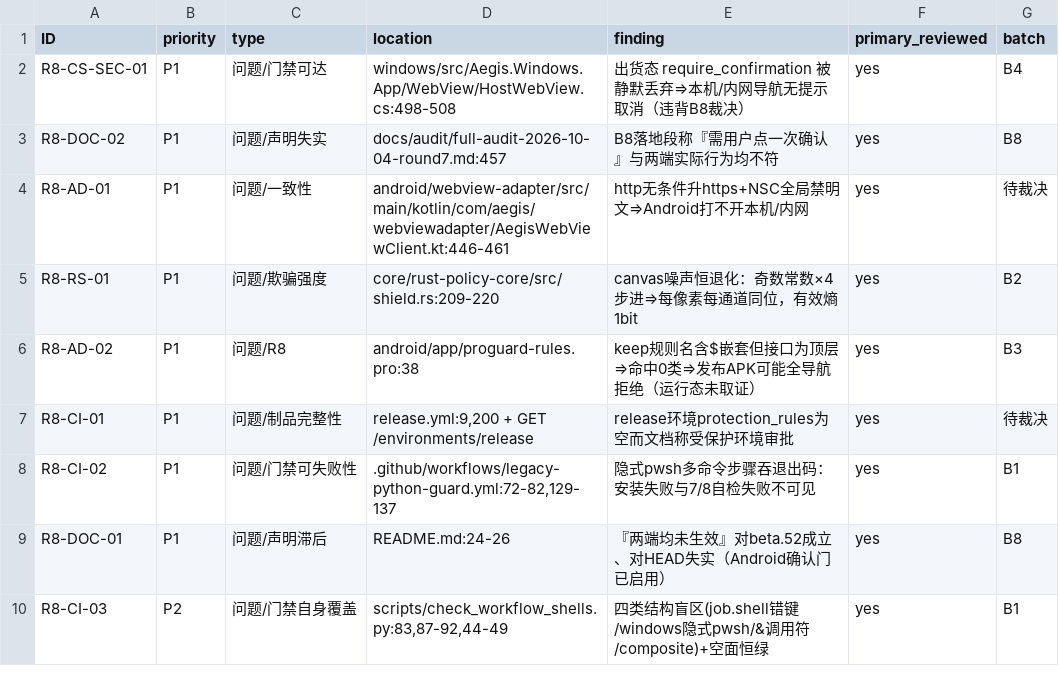
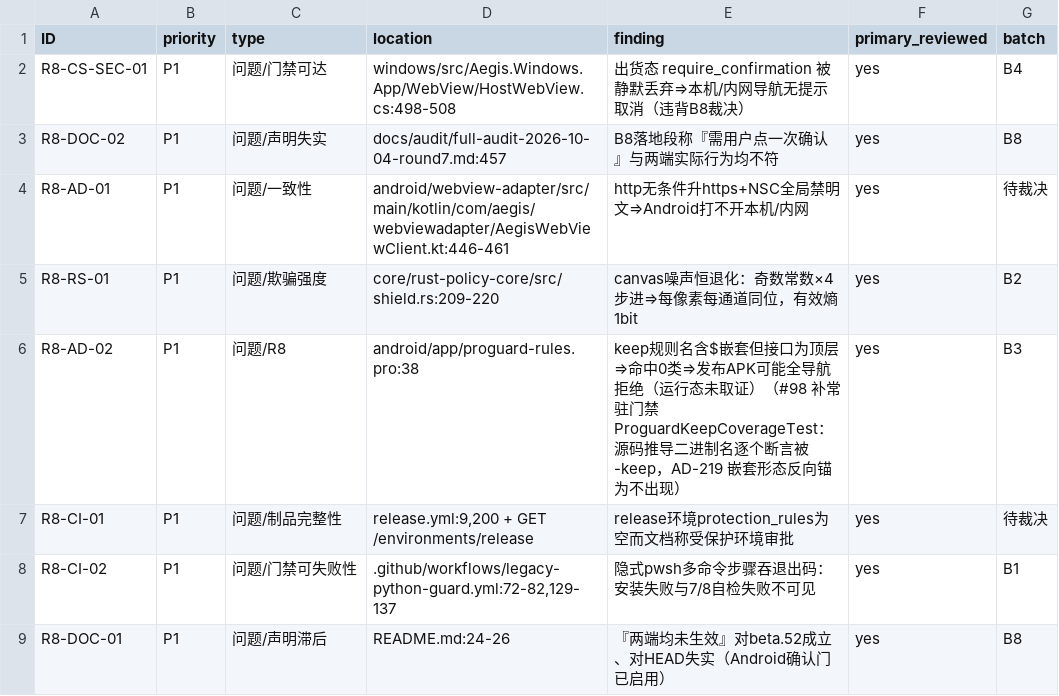
Before and after one commit to bear20252026/aegis-dual-platform, a CSV file: docs/audit/full-audit-2026-10-04-round8.csv, drawn as a sheet; only a part is shown; the shorter side is filled out with more unchanged rows.

Commit message:
test(android): R8-AD-02 常驻门禁——每个 JNA 接口的真实二进制名必须被 -keep
AD-219 把 -keep 写成 `NativePolicyCoreGate$NativePolicyCoreAbi`（嵌套形态），而该接口在
NativePolicyCoreGate.kt:117 是顶层 private interface（object 在 :105 已闭合，:117 缩进 0），
真实二进制名是 com.aegis.broker.NativePolicyCoreAbi。带 $ 的规则命中 0 个类 ⇒ R8 照旧改方法名
⇒ Native.load 按名查符号失败 ⇒ LinkageError 折叠为 Unavailable ⇒ 门禁 block ⇒ 出货 APK 每次
远程导航都拒 native_policy_core_unavailable（首页 file:// 不经 broker，所以现场是「进程存活、
首页正常、所有网站打不开」——beta.51/52 那类存活型冒烟抓不到）。

#88 只把规则名改对，没有把「不靠人工记忆」这一步做完——本文件补上：
- 从 broker 源码推导每个 `interface X : Library` 的二进制名，判据只有缩进；
- 逐个断言其出现在 android/app/proguard-rules.pro 的 -keep interface 规则里；
- 反向锚：AD-219 的嵌套形态必须不出现；
- 推导器自身可断（合成源码：嵌套 → Outer$InnerAbi，顶层 → FlatAbi），
  否则它会退化成「文本里出现过某个含 Abi 的名字」，那正是当初骗过人的形态。

实测面恰好两个名字、两条规则、missing 为空。本批与 P1 修复解绑单独立 PR：#88 里它连吃 4 轮
自家 ktlint/detekt 与我的行区间替换自伤，不该让规则名修复继续排队（台账 §十二 B3 行有记录）。

```diff
--- a/docs/audit/full-audit-2026-10-04-round8.csv
+++ b/docs/audit/full-audit-2026-10-04-round8.csv
@@ -5,3 +5,3 @@ R8-AD-01,P1,问题/一致性,android/webview-adapter/src/main/kotlin/com/aegis/w
 R8-RS-01,P1,问题/欺骗强度,core/rust-policy-core/src/shield.rs:209-220,canvas噪声恒退化：奇数常数×4步进⇒每像素每通道同位，有效熵1bit,yes,B2
-R8-AD-02,P1,问题/R8,android/app/proguard-rules.pro:38,keep规则名含$嵌套但接口为顶层⇒命中0类⇒发布APK可能全导航拒绝（运行态未取证）,yes,B3
+R8-AD-02,P1,问题/R8,android/app/proguard-rules.pro:38,keep规则名含$嵌套但接口为顶层⇒命中0类⇒发布APK可能全导航拒绝（运行态未取证）（#98 补常驻门禁 ProguardKeepCoverageTest：源码推导二进制名逐个断言被 -keep，AD-219 嵌套形态反向锚为不出现）,yes,B3
 R8-CI-01,P1,问题/制品完整性,"release.yml:9,200 + GET /environments/release",release环境protection_rules为空而文档称受保护环境审批,yes,待裁决
```
Also changed, not shown: 2 other files.
